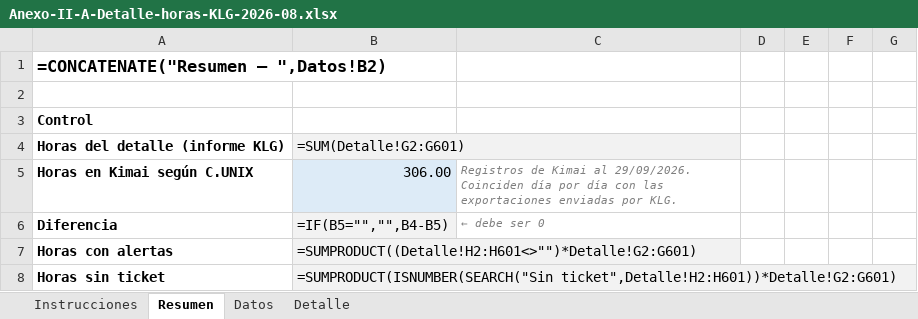
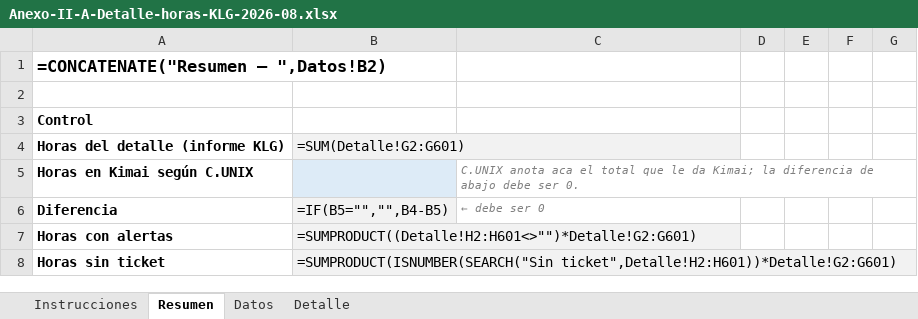
Before and after one commit to martingalara-klg/cunix-horas, an Excel workbook: output/2026-08/Anexo-II-A-Detalle-horas-KLG-2026-08.xlsx, sheet Resumen, drawn as a sheet; only a part is shown; values as stored, in another font and other column widths than the file's, no borders; formulas without a stored value are shown as written; the diff names each change by its address in the sheet, - before the commit and + after, or states it on an @@ line.

```diff
--- a/output/2026-08/Anexo-II-A-Detalle-horas-KLG-2026-08.xlsx (sheet Resumen)
+++ b/output/2026-08/Anexo-II-A-Detalle-horas-KLG-2026-08.xlsx (sheet Resumen)
-B5: 306.00
+B5: (empty)
-C5: Registros de Kimai al 29/09/2026. Coinciden día por día con las exportaciones enviadas por KLG.
+C5: C.UNIX anota aca el total que le da Kimai; la diferencia de abajo debe ser 0.
```
Also changed, not shown: sheet Detalle, sheet Datos, 11 other files.
